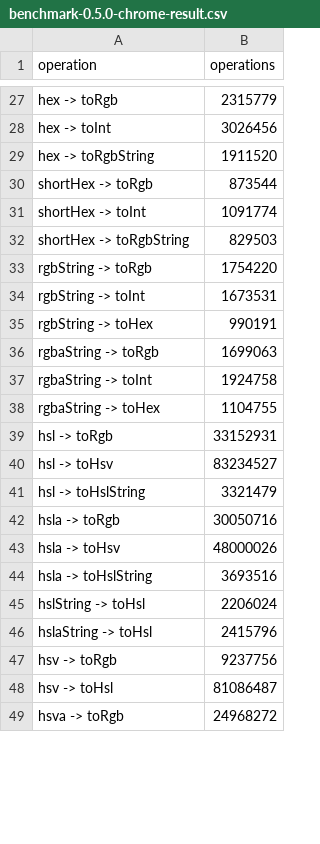
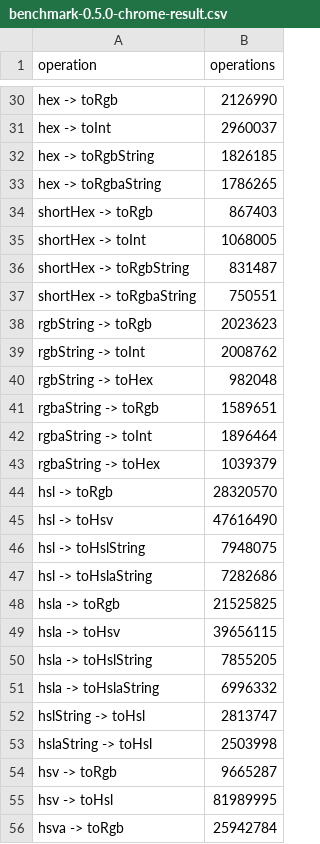
Before and after one commit to jakoivis/color-util, a CSV file: benchmark/benchmark-0.5.0-chrome-result.csv, drawn as a sheet; only a part is shown, gaps mark what is left out; addresses are those after the commit; the diff covers the shown part only; the diff names each change by its address in the sheet, - before the commit and + after, or states it on an @@ line.

```diff
--- a/benchmark/benchmark-0.5.0-chrome-result.csv
+++ b/benchmark/benchmark-0.5.0-chrome-result.csv
-B30 (operations): 2315779
+B30 (operations): 2126990
-B31 (operations): 3026456
+B31 (operations): 2960037
-B32 (operations): 1911520
+B32 (operations): 1826185
+row 33: hex -> toRgbaString | 1786265
-B34 (operations): 873544
+B34 (operations): 867403
-B35 (operations): 1091774
+B35 (operations): 1068005
-B36 (operations): 829503
+B36 (operations): 831487
+row 37: shortHex -> toRgbaString | 750551
-B38 (operations): 1754220
+B38 (operations): 2023623
-B39 (operations): 1673531
+B39 (operations): 2008762
-B40 (operations): 990191
+B40 (operations): 982048
-B41 (operations): 1699063
+B41 (operations): 1589651
-B42 (operations): 1924758
+B42 (operations): 1896464
-B43 (operations): 1104755
+B43 (operations): 1039379
-B44 (operations): 33152931
+B44 (operations): 28320570
-B45 (operations): 83234527
+B45 (operations): 47616490
-B46 (operations): 3321479
+B46 (operations): 7948075
+row 47: hsl -> toHslaString | 7282686
-B48 (operations): 30050716
+B48 (operations): 21525825
-B49 (operations): 48000026
+B49 (operations): 39656115
-B50 (operations): 3693516
+B50 (operations): 7855205
+row 51: hsla -> toHslaString | 6996332
-B52 (operations): 2206024
+B52 (operations): 2813747
-B53 (operations): 2415796
+B53 (operations): 2503998
-B54 (operations): 9237756
+B54 (operations): 9665287
-B55 (operations): 81086487
+B55 (operations): 81989995
-B56 (operations): 24968272
+B56 (operations): 25942784
```
Also changed, not shown: 3 added rows and 26 edited cells elsewhere in this file, benchmark/benchmark-0.5.0-chrome-result-any.csv, benchmark/benchmark-0.5.0-chrome-result-other.csv, 6 other files.
